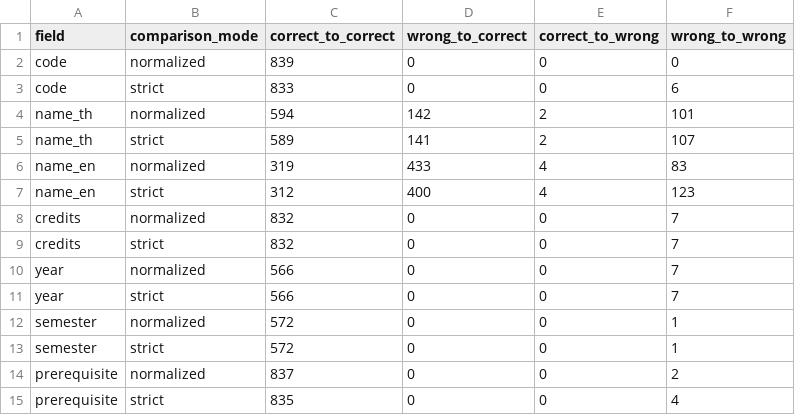
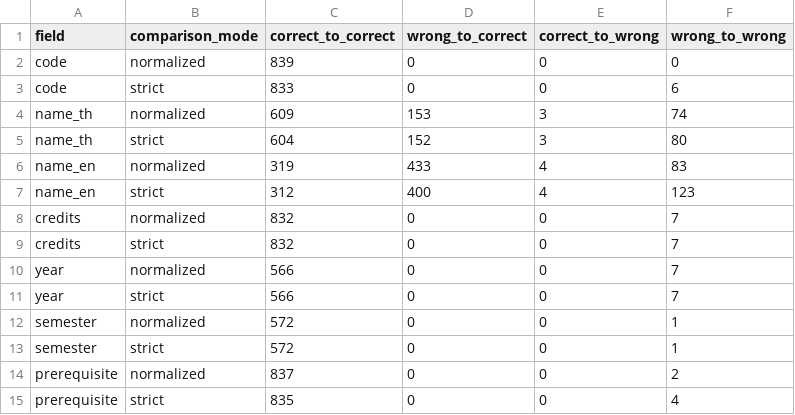
Before and after one commit to SalapaoXN/isd-2026-curriculum_2_cucumber, a CSV file: reports/eval_comparison/transitions.csv, drawn as a sheet.

```diff
--- a/reports/eval_comparison/transitions.csv
+++ b/reports/eval_comparison/transitions.csv
@@ -3,4 +3,4 @@ code,normalized,839,0,0,0
 code,strict,833,0,0,6
-name_th,normalized,594,142,2,101
-name_th,strict,589,141,2,107
+name_th,normalized,609,153,3,74
+name_th,strict,604,152,3,80
 name_en,normalized,319,433,4,83
```
Also changed, not shown: reports/eval_comparison/field_delta.csv, reports/eval_consolidated/errors.csv, 13 other files.
